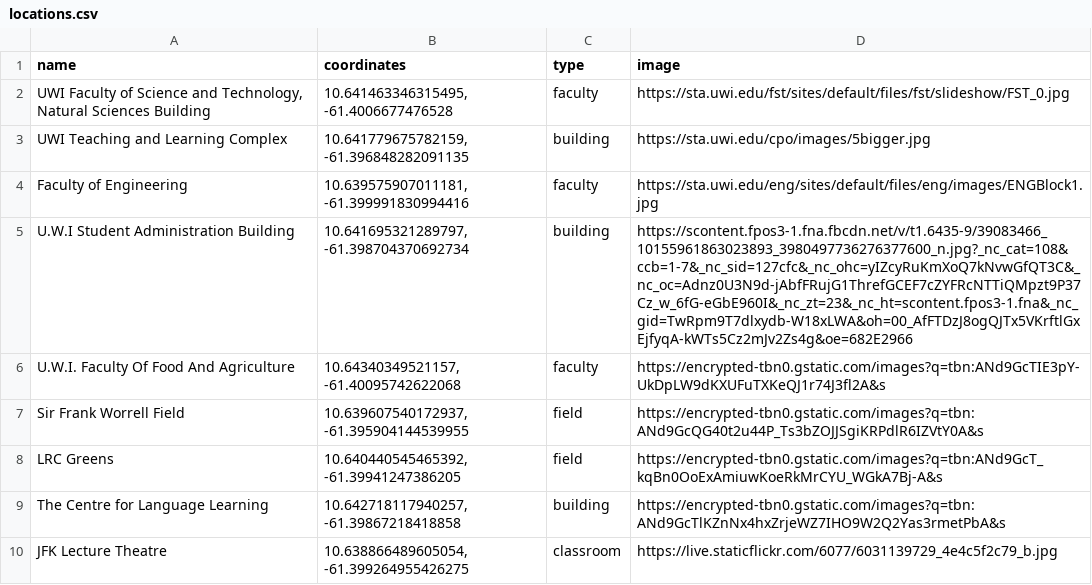
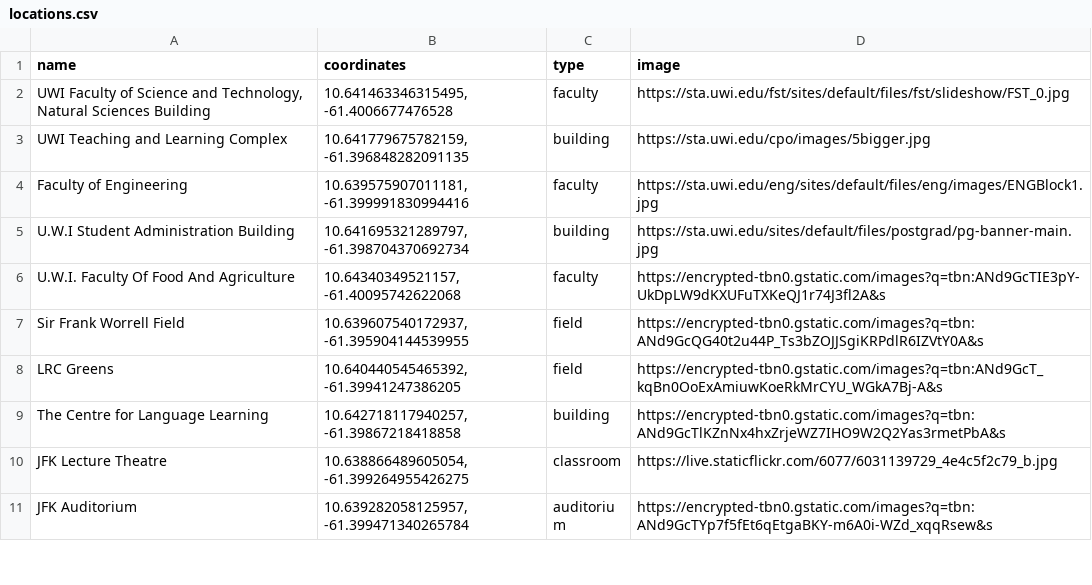
Before and after one commit to devern-DZZC/uwi-map-app, a CSV file: locations.csv, drawn as a sheet; only a part is shown; the shorter side is filled out with more unchanged rows.

Commit message:
updated locations.csv

```diff
--- a/locations.csv
+++ b/locations.csv
@@ -4,3 +4,3 @@ UWI Teaching and Learning Complex,"10.641779675782159, -61.396848282091135",buil
 Faculty of Engineering,"10.639575907011181, -61.399991830994416",faculty,https://sta.uwi.edu/eng/sites/default/files/eng/images/ENGBlock1.jpg
-U.W.I Student Administration Building,"10.641695321289797, -61.398704370692734",building,https://scontent.fpos3-1.fna.fbcdn.net/v/t1.6435-9/39083466_10155961863023893_3980497736276377600_n.jpg?_nc_cat=108&ccb=1-7&_nc_sid=127cfc&_nc_ohc=yIZcyRuKmXoQ7kNvwGfQT3C&_nc_oc=Adnz0U3N9d-jAbfFRujG1ThrefGCEF7cZYFRcNTTiQMpzt9P37Cz_w_6fG-eGbE960I&_nc_zt=23&_nc_ht=scontent.fpos3-1.fna&_nc_gid=TwRpm9T7dlxydb-W18xLWA&oh=00_AfFTDzJ8ogQJTx5VKrftlGxEjfyqA-kWTs5Cz2mJv2Zs4g&oe=682E2966
+U.W.I Student Administration Building,"10.641695321289797, -61.398704370692734",building,https://sta.uwi.edu/sites/default/files/postgrad/pg-banner-main.jpg
 U.W.I. Faculty Of Food And Agriculture,"10.64340349521157, -61.40095742622068",faculty,https://encrypted-tbn0.gstatic.com/images?q=tbn:ANd9GcTIE3pY-UkDpLW9dKXUFuTXKeQJ1r74J3fl2A&s
```
